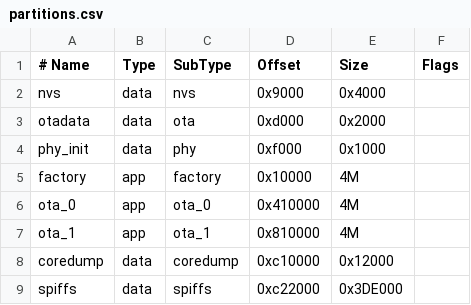
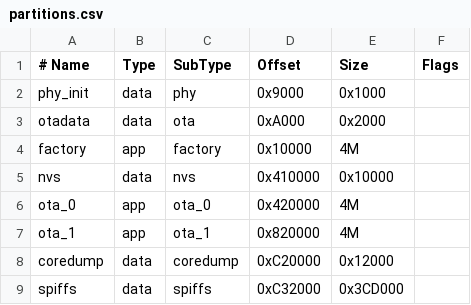
Before and after one commit to Robothaler/ESP32-PoolMaster, a CSV file: partitions.csv, drawn as a sheet.

```diff
--- a/partitions.csv
+++ b/partitions.csv
@@ -1,9 +1,9 @@
 # Name,     Type, SubType,   Offset,   Size,      Flags
-nvs,       data, nvs,       0x9000,   0x4000,
-otadata,   data, ota,       0xd000,   0x2000,
-phy_init,  data, phy,       0xf000,   0x1000,
+phy_init,  data, phy,       0x9000,   0x1000,
+otadata,   data, ota,       0xA000,   0x2000,
 factory,   app,  factory,   0x10000,  4M,
-ota_0,     app,  ota_0,     0x410000, 4M,
-ota_1,     app,  ota_1,     0x810000, 4M,
-coredump,  data, coredump,  0xc10000, 0x12000,
-spiffs,    data, spiffs,    0xc22000, 0x3DE000,
+nvs,       data, nvs,       0x410000, 0x10000,
+ota_0,     app,  ota_0,     0x420000, 4M,
+ota_1,     app,  ota_1,     0x820000, 4M,
+coredump,  data, coredump,  0xC20000, 0x12000,
+spiffs,    data, spiffs,    0xC32000, 0x3CD000,
```
Also changed, not shown: 18 other files.
